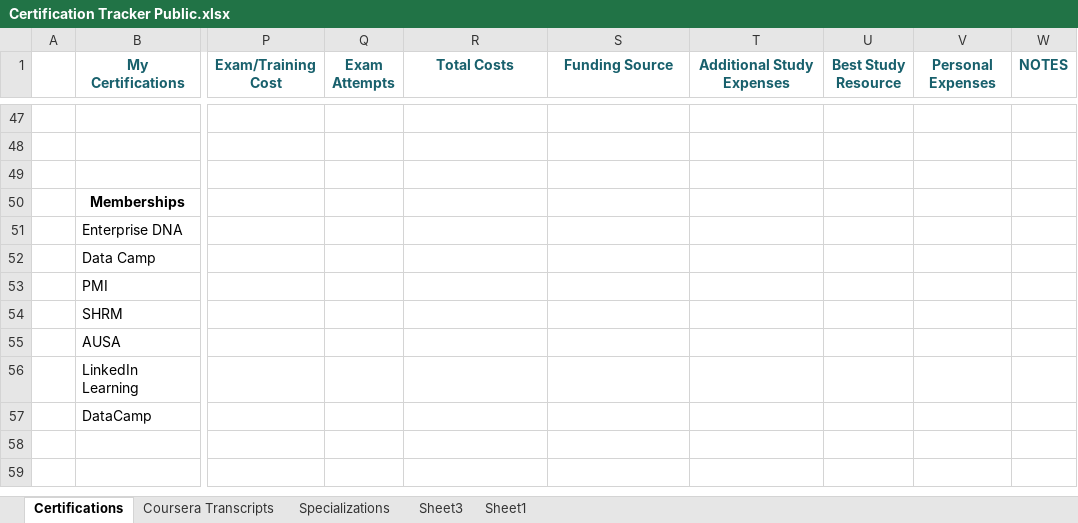
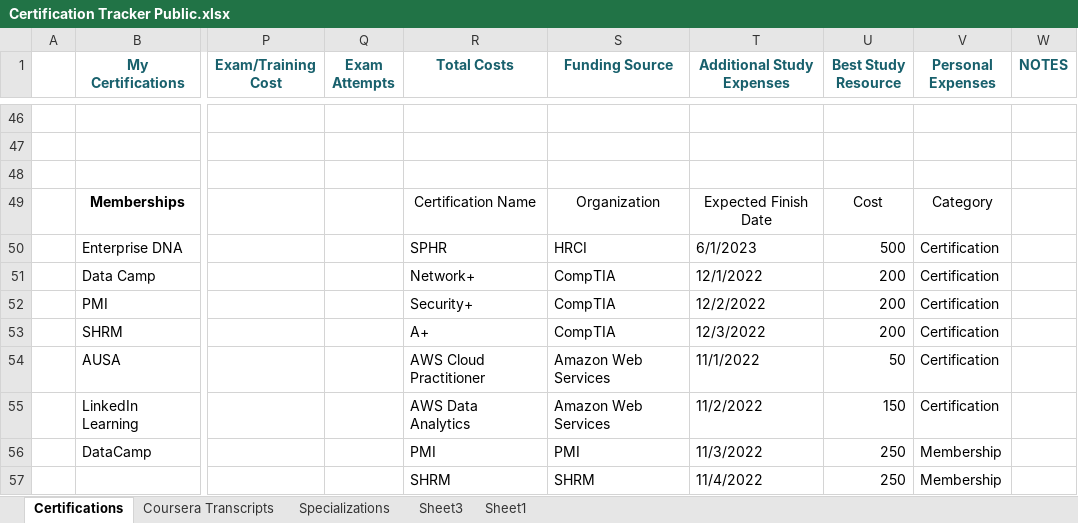
Before and after one commit to Cbhami/Coraline, an Excel workbook: Resume Resources/Certifications/Certification Tracker Public.xlsx, sheet Certifications, drawn as a sheet; only a part is shown, gaps mark what is left out; values as stored, in another font and other column widths than the file's, no borders; table styles not drawn; addresses are those after the commit; rows hold the shown columns only; the diff covers the shown part only; the diff names each change by its address in the sheet, - before the commit and + after, or states it on an @@ line.

Commit message:
Update Certification Tracker Public.xlsx

```diff
--- a/Resume Resources/Certifications/Certification Tracker Public.xlsx (sheet Certifications)
+++ b/Resume Resources/Certifications/Certification Tracker Public.xlsx (sheet Certifications)
-R49 (Total Costs): (empty)
+R49 (Total Costs): Certification Name
-S49 (Funding Source): (empty)
+S49 (Funding Source): Organization
-T49 (Additional Study Expenses): (empty)
+T49 (Additional Study Expenses): Expected Finish Date
-U49 (Best Study Resource): (empty)
+U49 (Best Study Resource): Cost
-V49 (Personal Expenses): (empty)
+V49 (Personal Expenses): Category
-R50 (Total Costs): (empty)
+R50 (Total Costs): SPHR
-S50 (Funding Source): (empty)
+S50 (Funding Source): HRCI
-T50 (Additional Study Expenses): (empty)
+T50 (Additional Study Expenses): 6/1/2023
-U50 (Best Study Resource): (empty)
+U50 (Best Study Resource): 500
-V50:V55 (Personal Expenses): (empty)
+V50:V55 (Personal Expenses): Certification
-R51 (Total Costs): (empty)
+R51 (Total Costs): Network+
-S51:S53 (Funding Source): (empty)
+S51:S53 (Funding Source): CompTIA
-T51 (Additional Study Expenses): (empty)
+T51 (Additional Study Expenses): 12/1/2022
-U51:U53 (Best Study Resource): (empty)
+U51:U53 (Best Study Resource): 200
-R52 (Total Costs): (empty)
+R52 (Total Costs): Security+
-T52 (Additional Study Expenses): (empty)
+T52 (Additional Study Expenses): 12/2/2022
-R53 (Total Costs): (empty)
+R53 (Total Costs): A+
-T53 (Additional Study Expenses): (empty)
+T53 (Additional Study Expenses): 12/3/2022
-R54 (Total Costs): (empty)
+R54 (Total Costs): AWS Cloud Practitioner
-S54:S55 (Funding Source): (empty)
+S54:S55 (Funding Source): Amazon Web Services
-T54 (Additional Study Expenses): (empty)
+T54 (Additional Study Expenses): 11/1/2022
-U54 (Best Study Resource): (empty)
+U54 (Best Study Resource): 50
-R55 (Total Costs): (empty)
+R55 (Total Costs): AWS Data Analytics
-T55 (Additional Study Expenses): (empty)
+T55 (Additional Study Expenses): 11/2/2022
-U55 (Best Study Resource): (empty)
+U55 (Best Study Resource): 150
-R56 (Total Costs): (empty)
+R56 (Total Costs): PMI
-S56 (Funding Source): (empty)
+S56 (Funding Source): PMI
-T56 (Additional Study Expenses): (empty)
+T56 (Additional Study Expenses): 11/3/2022
-U56 (Best Study Resource): (empty)
+U56 (Best Study Resource): 250
-V56 (Personal Expenses): (empty)
+V56 (Personal Expenses): Membership
+row 57:  |  |  |  | SHRM | SHRM | 11/4/2022 | 250 | Membership
```
Also changed, not shown: 1 removed row and 4 edited cells elsewhere in this sheet, formulas that keep their value.
